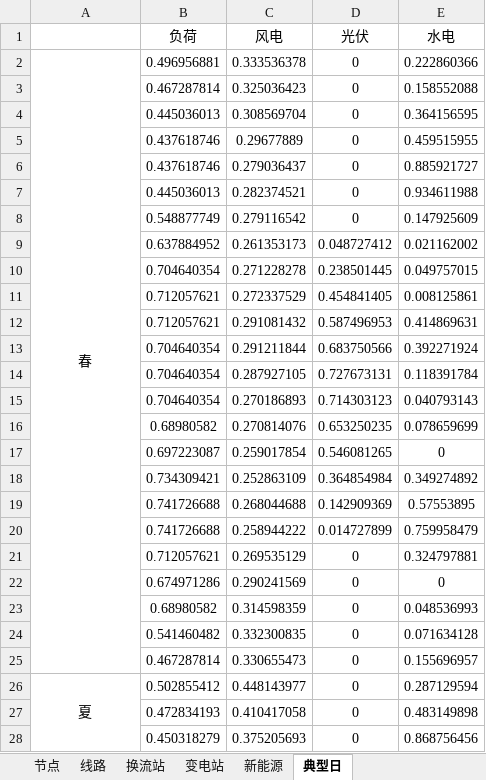
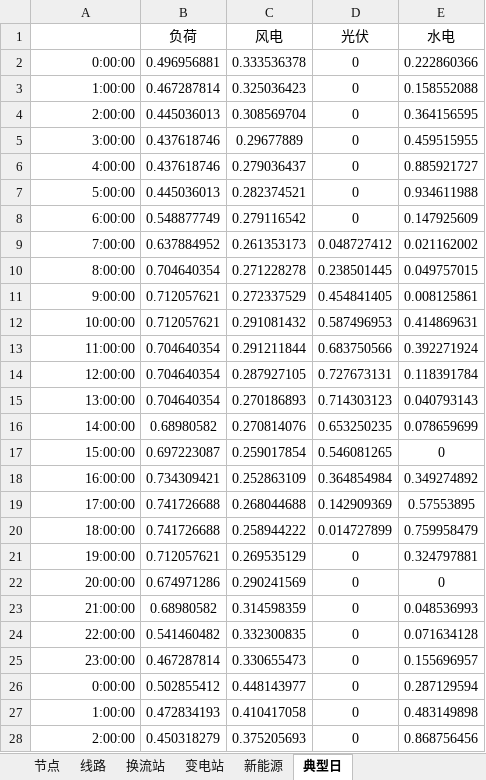
Before and after one commit to pengxiang-liu/benders-decomposition-in-power-system, an Excel workbook: data/Data-Ninghai.xlsx, sheet 典型日, drawn as a sheet; only a part is shown; values as stored, in another font and other column widths than the file's, no borders; the diff covers the shown part only; the diff names each change by its address in the sheet, - before the commit and + after, or states it on an @@ line.

Commit message:
Update Data-Ninghai.xlsx

```diff
--- a/data/Data-Ninghai.xlsx (sheet 典型日)
+++ b/data/Data-Ninghai.xlsx (sheet 典型日)
-A2: 春
+A2: 0:00:00
-A2 alignment: center
+A2 alignment: right
-A2:A25 merged
-A3: (empty)
+A3: 1:00:00
-A4: (empty)
+A4: 2:00:00
-A5: (empty)
+A5: 3:00:00
-A6: (empty)
+A6: 4:00:00
-A7: (empty)
+A7: 5:00:00
-A8: (empty)
+A8: 6:00:00
-A9: (empty)
+A9: 7:00:00
-A10: (empty)
+A10: 8:00:00
-A11: (empty)
+A11: 9:00:00
-A12: (empty)
+A12: 10:00:00
-A13: (empty)
+A13: 11:00:00
-A14: (empty)
+A14: 12:00:00
-A15: (empty)
+A15: 13:00:00
-A16: (empty)
+A16: 14:00:00
-A17: (empty)
+A17: 15:00:00
-A18: (empty)
+A18: 16:00:00
-A19: (empty)
+A19: 17:00:00
-A20: (empty)
+A20: 18:00:00
-A21: (empty)
+A21: 19:00:00
-A22: (empty)
+A22: 20:00:00
-A23: (empty)
+A23: 21:00:00
-A24: (empty)
+A24: 22:00:00
-A25: (empty)
+A25: 23:00:00
-A26: 夏
+A26: 0:00:00
-A26 alignment: center
+A26 alignment: right
-A26:A49 merged
-A27: (empty)
+A27: 1:00:00
-A28: (empty)
+A28: 2:00:00
```
Also changed, not shown: 69 edited cells, cell formats and merged cells elsewhere in this sheet.
